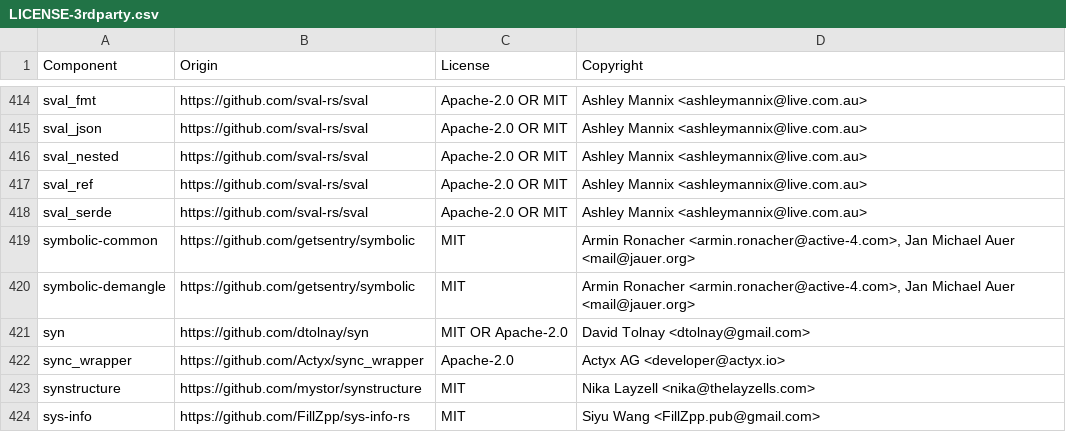
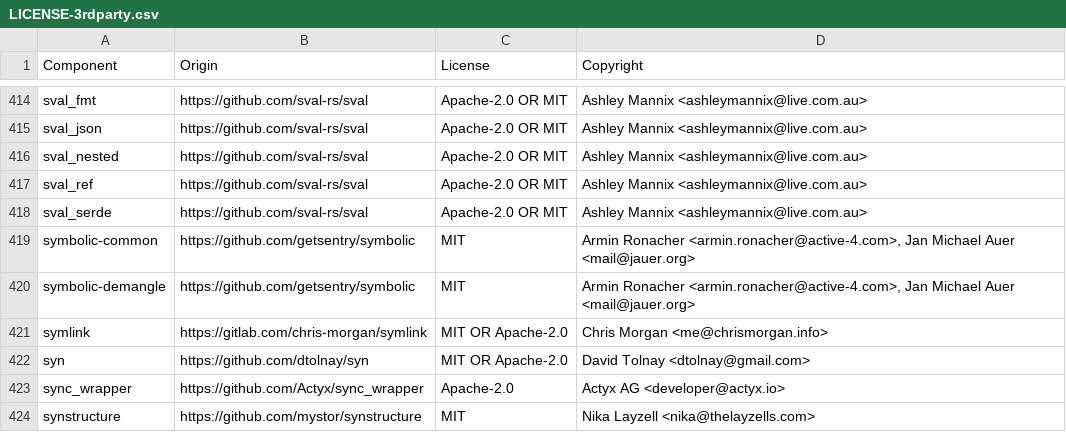
Before and after one commit to DataDog/libdatadog, a CSV file: LICENSE-3rdparty.csv, drawn as a sheet; only a part is shown, gaps mark what is left out; the shorter side is filled out with more unchanged rows; the diff names each change by its address in the sheet, - before the commit and + after, or states it on an @@ line.

Commit message:
chore(libdd-data-pipeline): solve cargo deny

```diff
--- a/LICENSE-3rdparty.csv
+++ b/LICENSE-3rdparty.csv
+row 421: symlink | https://gitlab.com/chris-morgan/symlink | MIT OR Apache-2.0 | Chris Morgan <me@chrismorgan.info>
```
Also changed, not shown: 1 other file.
